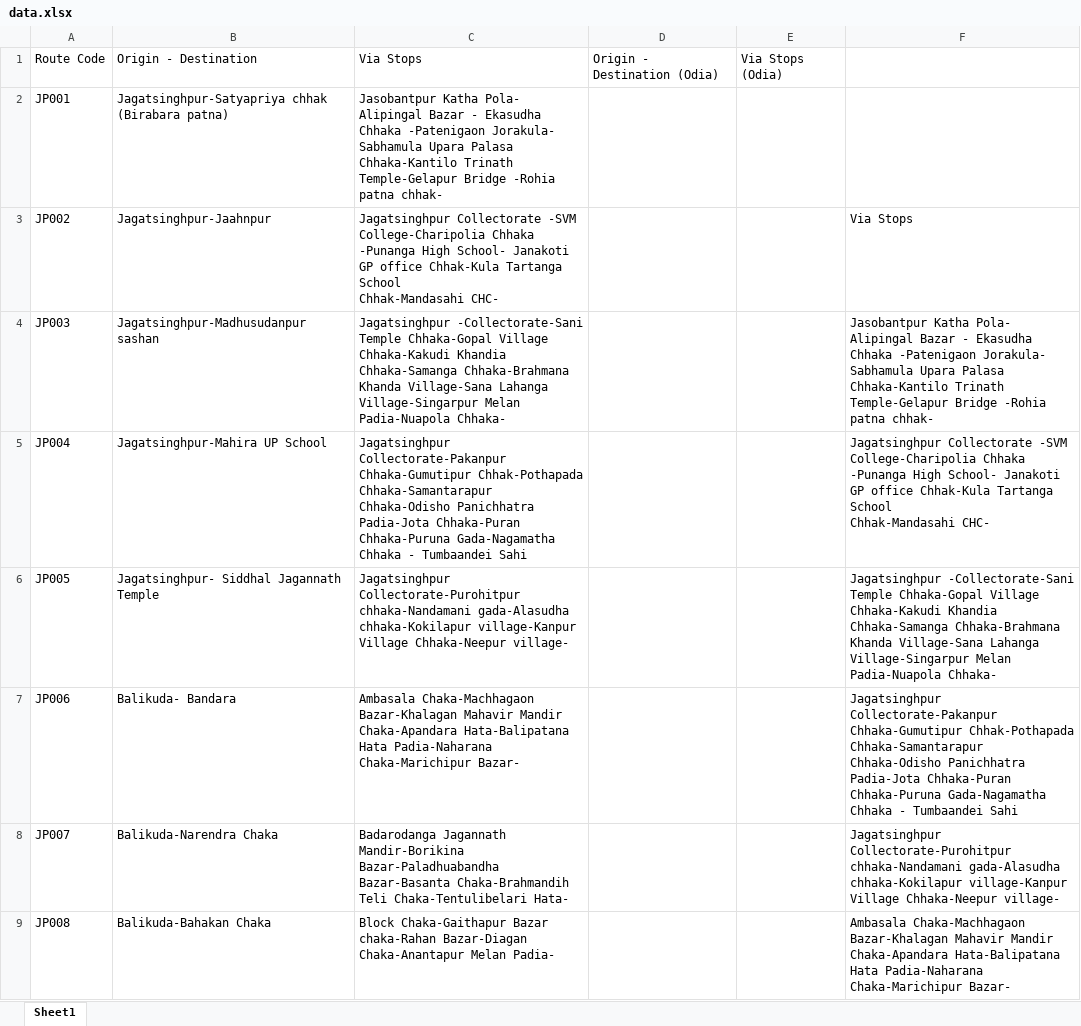
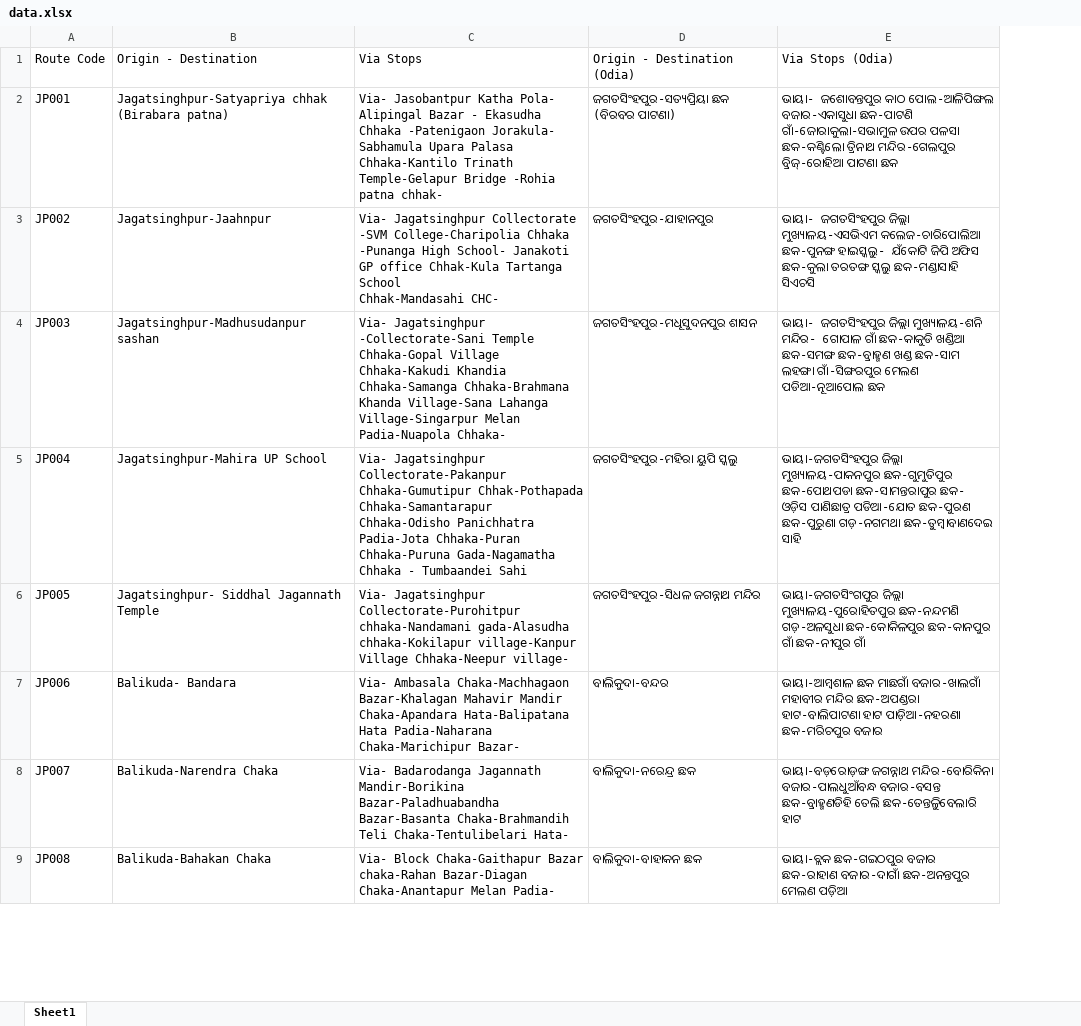
Before and after one commit to premanandgit/eubix, an Excel workbook: micrograft/Jagatsinghpur/data.xlsx, sheet Sheet1, drawn as a sheet; only a part is shown; values as stored, in another font and other column widths than the file's, no borders; removed rows and columns are numbered as before the commit, all else as after; ↵ is a line break in a cell; the diff names each change by its address in the sheet, - before the commit and + after, or states it on an @@ line.

Commit message:
Prem | add data jagatsinghpur

```diff
--- a/micrograft/Jagatsinghpur/data.xlsx (sheet Sheet1)
+++ b/micrograft/Jagatsinghpur/data.xlsx (sheet Sheet1)
-column C, rows 1-9: Via Stops | Jasobantpur Katha Pola- Alipingal Bazar - Ekasudha Chhaka -Patenigaon Jorakula- Sabhamula Upara Palasa Chhaka-Kantilo Trinath Temple-Gelapur Bridge -Rohia patna chhak- | Jagatsinghpur Collectorate -SVM College-Charipolia Chhaka -Punanga High School- Janakoti GP office Chhak-Kula Tartanga School ↵ Chhak-Mandasahi CHC- | Jagatsinghpur -Collectorate-Sani Temple Chhaka-Gopal Village Chhaka-Kakudi Khandia Chhaka-Samanga Chhaka-Brahmana Khanda Village-Sana Lahanga Village-Singarpur Melan Padia-Nuapola Chhaka- | Jagatsinghpur Collectorate-Pakanpur Chhaka-Gumutipur Chhak-Pothapada Chhaka-Samantarapur Chhaka-Odisho Panichhatra Padia-Jota Chhaka-Puran Chhaka-Puruna Gada-Nagamatha Chhaka - Tumbaandei Sahi | Jagatsinghpur Collectorate-Purohitpur chhaka-Nandamani gada-Alasudha chhaka-Kokilapur village-Kanpur Village Chhaka-Neepur village- | Ambasala Chaka-Machhagaon Bazar-Khalagan Mahavir Mandir Chaka-Apandara Hata-Balipatana Hata Padia-Naharana Chaka-Marichipur Bazar- | Badarodanga Jagannath Mandir-Borikina Bazar-Paladhuabandha Bazar-Basanta Chaka-Brahmandih Teli Chaka-Tentulibelari Hata- | Block Chaka-Gaithapur Bazar chaka-Rahan Bazar-Diagan Chaka-Anantapur Melan Padia-
-column D, row 1: Origin - Destination (Odia)
-column E, row 1: Via Stops (Odia)
-column F, rows 3-9: Via Stops | Jasobantpur Katha Pola- Alipingal Bazar - Ekasudha Chhaka -Patenigaon Jorakula- Sabhamula Upara Palasa Chhaka-Kantilo Trinath Temple-Gelapur Bridge -Rohia patna chhak- | Jagatsinghpur Collectorate -SVM College-Charipolia Chhaka -Punanga High School- Janakoti GP office Chhak-Kula Tartanga School ↵ Chhak-Mandasahi CHC- | Jagatsinghpur -Collectorate-Sani Temple Chhaka-Gopal Village Chhaka-Kakudi Khandia Chhaka-Samanga Chhaka-Brahmana Khanda Village-Sana Lahanga Village-Singarpur Melan Padia-Nuapola Chhaka- | Jagatsinghpur Collectorate-Pakanpur Chhaka-Gumutipur Chhak-Pothapada Chhaka-Samantarapur Chhaka-Odisho Panichhatra Padia-Jota Chhaka-Puran Chhaka-Puruna Gada-Nagamatha Chhaka - Tumbaandei Sahi | Jagatsinghpur Collectorate-Purohitpur chhaka-Nandamani gada-Alasudha chhaka-Kokilapur village-Kanpur Village Chhaka-Neepur village- | Ambasala Chaka-Machhagaon Bazar-Khalagan Mahavir Mandir Chaka-Apandara Hata-Balipatana Hata Padia-Naharana Chaka-Marichipur Bazar-
+column C, rows 1-9: Via Stops | Via- Jasobantpur Katha Pola- Alipingal Bazar - Ekasudha Chhaka -Patenigaon Jorakula- Sabhamula Upara Palasa Chhaka-Kantilo Trinath Temple-Gelapur Bridge -Rohia patna chhak- | Via- Jagatsinghpur Collectorate -SVM College-Charipolia Chhaka -Punanga High School- Janakoti GP office Chhak-Kula Tartanga School ↵ Chhak-Mandasahi CHC- | Via- Jagatsinghpur -Collectorate-Sani Temple Chhaka-Gopal Village Chhaka-Kakudi Khandia Chhaka-Samanga Chhaka-Brahmana Khanda Village-Sana Lahanga Village-Singarpur Melan Padia-Nuapola Chhaka- | Via- Jagatsinghpur Collectorate-Pakanpur Chhaka-Gumutipur Chhak-Pothapada Chhaka-Samantarapur Chhaka-Odisho Panichhatra Padia-Jota Chhaka-Puran Chhaka-Puruna Gada-Nagamatha Chhaka - Tumbaandei Sahi | Via- Jagatsinghpur Collectorate-Purohitpur chhaka-Nandamani gada-Alasudha chhaka-Kokilapur village-Kanpur Village Chhaka-Neepur village- | Via- Ambasala Chaka-Machhagaon Bazar-Khalagan Mahavir Mandir Chaka-Apandara Hata-Balipatana Hata Padia-Naharana Chaka-Marichipur Bazar- | Via- Badarodanga Jagannath Mandir-Borikina Bazar-Paladhuabandha Bazar-Basanta Chaka-Brahmandih Teli Chaka-Tentulibelari Hata- | Via- Block Chaka-Gaithapur Bazar chaka-Rahan Bazar-Diagan Chaka-Anantapur Melan Padia-
+column D, rows 1-9: Origin - Destination (Odia) | ଜଗତସିଂହପୁର-ସତ୍ୟପ୍ରିୟା ଛକ (ବିରବର ପାଟଣା) | ଜଗତସିଂହପୁର-ଯାହାନପୁର | ଜଗତସିଂହପୁର-ମଧୂସୁଦନପୁର ଶାସନ | ଜଗତସିଂହପୁର-ମହିରା ୟୁପି ସ୍କୁଲ | ଜଗତସିଂହପୁର-ସିଧଳ ଜଗନ୍ନାଥ ମନ୍ଦିର | ବାଲିକୁଦା-ବନ୍ଦର | ବାଲିକୁଦା-ନରେନ୍ଦ୍ର ଛକ | ବାଲିକୁଦା-ବାହାକନ ଛକ
+column E, rows 1-9: Via Stops (Odia) | ଭାୟା- ଜଶୋବନ୍ତପୁର କାଠ ପୋଲ-ଆଳିପିଙ୍ଗଲ ବଜାର-ଏକାସୁଧା ଛକ-ପାଟଣି ଗାଁ-ଜୋରାକୁଲା-ସଭାମୁଳ ଉପର ପଳସା ଛକ-କଣ୍ଟିଲୋ ତ୍ରିନାଥ ମନ୍ଦିର-ଗେଲପୁର ବ୍ରିଜ୍-ରୋହିଆ ପାଟଣା ଛକ | ଭାୟା- ଜଗତସିଂହପୁର ଜିଲ୍ଲା ମୁଖ୍ୟାଳୟ-ଏସଭିଏମ କଲେଜ-ଚାରିପୋଲିଆ ଛକ-ପୁନଙ୍ଗ ହାଇସ୍କୁଲ- ଯଁକୋଟି ଜିପି ଅଫିସ ଛକ-କୁଲା ତରତଙ୍ଗ ସ୍କୁଲ ଛକ-ମଣ୍ଡାସାହି ସିଏଚସି | ଭାୟା- ଜଗତସିଂହପୁର ଜିଲ୍ଲା ମୁଖ୍ୟାଳୟ-ଶନି ମନ୍ଦିର- ଗୋପାଳ ଗାଁ ଛକ-କାକୁଡି ଖଣ୍ଡିଆ ଛକ-ସମଙ୍ଗ ଛକ-ବ୍ରାହ୍ମଣ ଖଣ୍ଡ ଛକ-ସାମ ଲହଙ୍ଗା ଗାଁ-ସିଙ୍ଗରପୁର ମେଲଣ ପଡିଆ-ନୂଆପୋଲ ଛକ | ଭାୟା-ଜଗତସିଂହପୁର ଜିଲ୍ଲା ମୁଖ୍ୟାଳୟ-ପାକନପୁର ଛକ-ଗୁମୁତିପୁର ଛକ-ପୋଥପଡା ଛକ-ସାମନ୍ତରାପୁର ଛକ- ଓଡ଼ିସ ପାଣିଛାତ୍ର ପଡିଆ-ଯୋତ ଛକ-ପୁରଣ ଛକ-ପୁରୁଣା ଗଡ଼-ନଗମଥା ଛକ-ତୁମ୍ବାବାଣଦେଇ ସାହି | ଭାୟା-ଜଗତସିଂଗପୁର ଜିଲ୍ଲା ମୁଖ୍ୟାଳୟ-ପୁରୋହିତପୁର ଛକ-ନନ୍ଦମଣି ଗଡ଼-ଅଳସୁଧା ଛକ-କୋକିଳପୁର ଛକ-କାନପୁର ଗାଁ ଛକ-ନୀପୁର ଗାଁ | ଭାୟା-ଆମ୍ବଶାଳ ଛକ ମାଛଗାଁ ବଜାର-ଖାଲଗାଁ ମହାବୀର ମନ୍ଦିର ଛକ-ଅପଣ୍ଡରା ହାଟ-ବାଲିପାଟଣା ହାଟ ପାଡ଼ିଆ-ନହରଣା ଛକ-ମରିଚପୁର ବଜାର | ଭାୟା-ବଡ଼ରୋଡ଼ଙ୍ଗ ଜଗନ୍ନାଥ ମନ୍ଦିର-ବୋରିକିନା ବଜାର-ପାଲଧୁଆଁବନ୍ଧ ବଜାର-ବସନ୍ତ ଛକ-ବ୍ରାହ୍ମଣଡିହି ତେଲି ଛକ-ତେନ୍ତୁଳିବେଲାରି ହାଟ | ଭାୟା-ବ୍ଲକ ଛକ-ଗଇଠପୁର ବଜାର ଛକ-ରାହାଣ ବଜାର-ଦାଗାଁ ଛକ-ଅନନ୍ତପୁର ମେଲଣ ପଡ଼ିଆ
```
Also changed, not shown: 3 other files.
